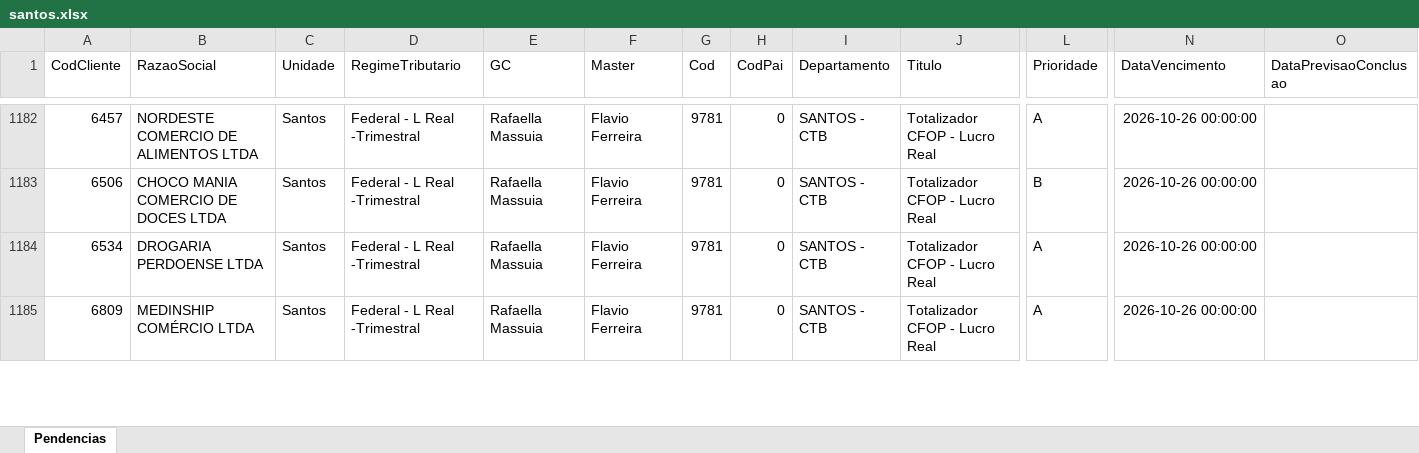
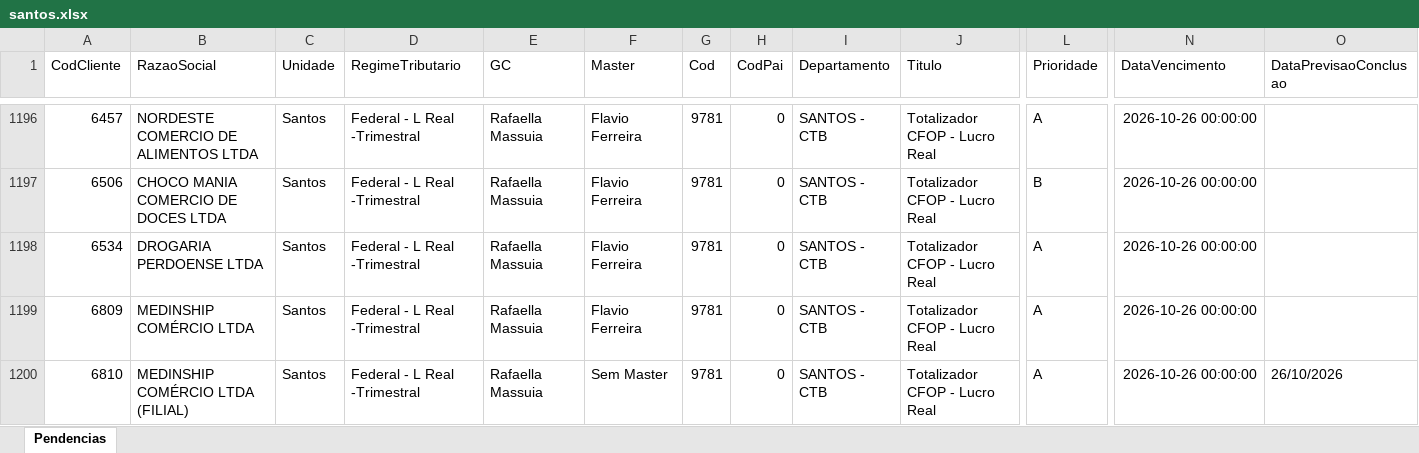
Before and after one commit to Controladoria-MG/Tarefas-baixadas, an Excel workbook: data/base/santos.xlsx, sheet Pendencias, drawn as a sheet; only a part is shown, gaps mark what is left out; values as stored, in another font and other column widths than the file's, no borders; rows hold the shown columns only; the diff covers the shown part only; the diff names each change by its address in the sheet, - before the commit and + after, or states it on an @@ line.

```diff
--- a/data/base/santos.xlsx (sheet Pendencias)
+++ b/data/base/santos.xlsx (sheet Pendencias)
+row 1200: 6810 | MEDINSHIP COMÉRCIO LTDA (FILIAL) | Santos | Federal - L Real -Trimestral | Rafaella Massuia | Sem Master | 9781 | 0 | SANTOS - CTB | Totalizador CFOP - Lucro Real | A | 2026-10-26 00:00:00 | 26/10/2026
```
Also changed, not shown: 22 added rows and 1 removed row elsewhere in this sheet, data/base/goias.xlsx, 4 other files.
